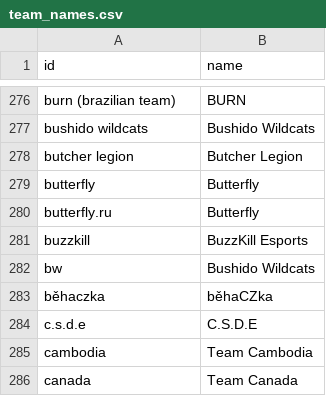
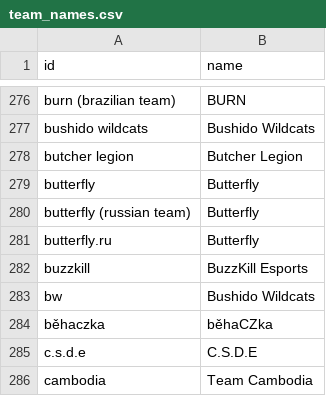
Before and after one commit to sb291099-create/Cs2-form, a CSV file: data/team_names.csv, drawn as a sheet; only a part is shown, gaps mark what is left out; the shorter side is filled out with more unchanged rows; the diff names each change by its address in the sheet, - before the commit and + after, or states it on an @@ line.

```diff
--- a/data/team_names.csv
+++ b/data/team_names.csv
+row 280: butterfly (russian team) | Butterfly
```
Also changed, not shown: data/news.csv, data/rosters.csv, 3 other files.
